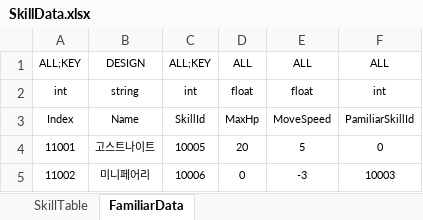
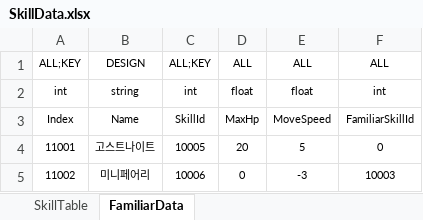
Before and after one commit to Reodit/Project_Advence, an Excel workbook: Assets/ExcelDatas/SkillData.xlsx, sheet FamiliarData, drawn as a sheet; values as stored, in another font and other column widths than the file's, no borders; table styles not drawn; the diff names each change by its address in the sheet, - before the commit and + after, or states it on an @@ line.

Commit message:
[양선욱] 스킬 테이블 수정
[양선욱] 스킬 테이블 수정

```diff
--- a/Assets/ExcelDatas/SkillData.xlsx (sheet FamiliarData)
+++ b/Assets/ExcelDatas/SkillData.xlsx (sheet FamiliarData)
-F3: PamiliarSkillId
+F3: FamiliarSkillId
```
